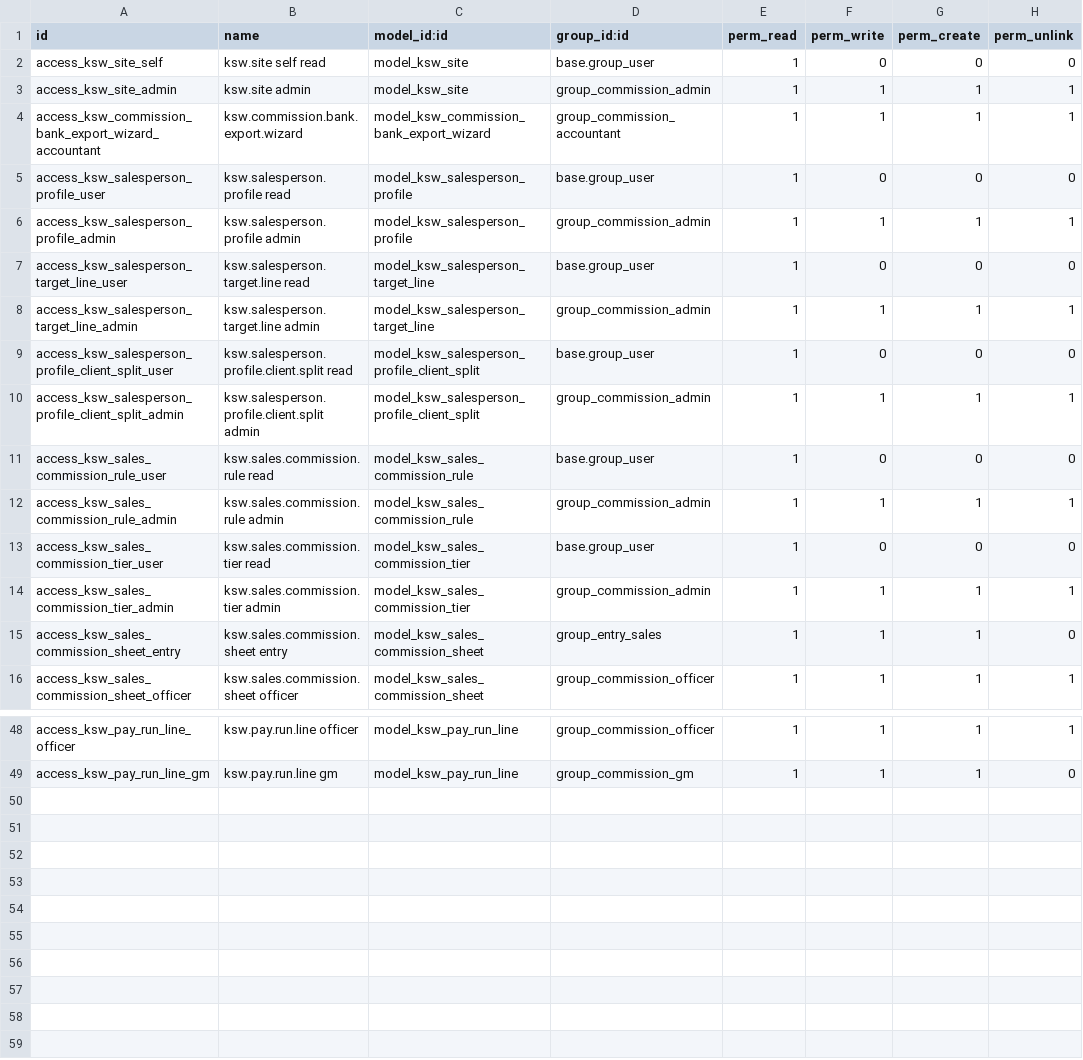
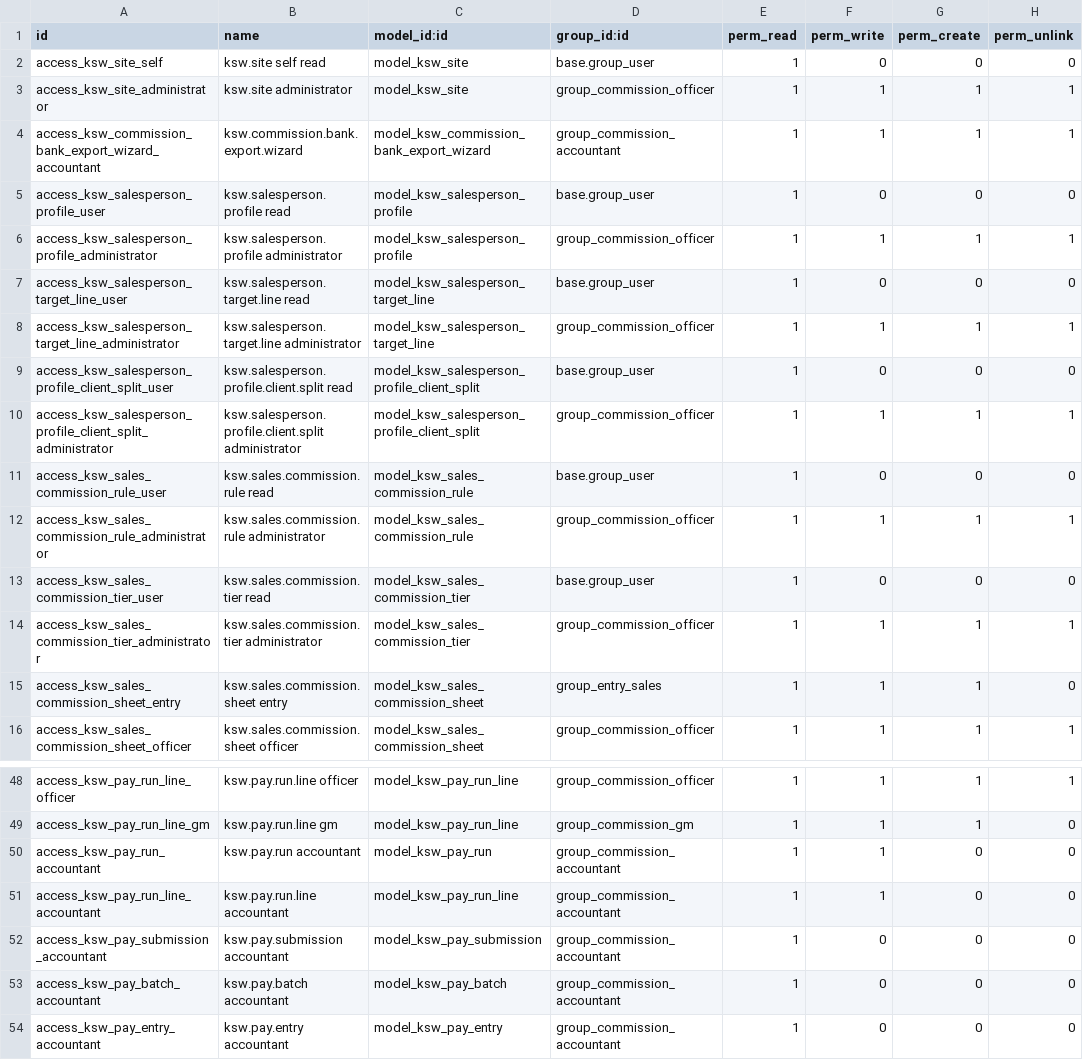
Before and after one commit to mohammedJ-Sadiq/KSW, a CSV file: custom_addons/KSW/KSW_commissions/security/ir.model.access.csv, drawn as a sheet; only a part is shown, gaps mark what is left out; the diff covers the shown part only.

Commit message:
Refactor KSW Commissions Access Control and Menu Structure
- Consolidated user roles and privileges in security.xml, reducing complexity from nine controls to two main roles: Commission Role and Sales & Collection.
- Updated menu structure to ensure proper access for Supervisors, General Managers, and Accountants, allowing visibility and actions based on their roles.
- Adjusted configuration settings to align with new role definitions, ensuring that only authorized users can access specific settings and actions.
- Enhanced leave approval logic in hr_leave.py to enforce Direct Manager approval for non-annual leaves, preventing unauthorized skips in the approval process.
- Added migration script to handle the transition of user groups during module updates, ensuring no loss of access rights for existing users.
- Updated tests to validate new behavior in leave approval process, ensuring compliance with the new role structure.

```diff
--- a/custom_addons/KSW/KSW_commissions/security/ir.model.access.csv
+++ b/custom_addons/KSW/KSW_commissions/security/ir.model.access.csv
@@ -2,14 +2,14 @@ id,name,model_id:id,group_id:id,perm_read,perm_write,perm_create,perm_unlink
 access_ksw_site_self,ksw.site self read,model_ksw_site,base.group_user,1,0,0,0
-access_ksw_site_admin,ksw.site admin,model_ksw_site,group_commission_admin,1,1,1,1
+access_ksw_site_administrator,ksw.site administrator,model_ksw_site,group_commission_officer,1,1,1,1
 access_ksw_commission_bank_export_wizard_accountant,ksw.commission.bank.export.wizard,model_ksw_commission_bank_export_wizard,group_commission_accountant,1,1,1,1
 access_ksw_salesperson_profile_user,ksw.salesperson.profile read,model_ksw_salesperson_profile,base.group_user,1,0,0,0
-access_ksw_salesperson_profile_admin,ksw.salesperson.profile admin,model_ksw_salesperson_profile,group_commission_admin,1,1,1,1
+access_ksw_salesperson_profile_administrator,ksw.salesperson.profile administrator,model_ksw_salesperson_profile,group_commission_officer,1,1,1,1
 access_ksw_salesperson_target_line_user,ksw.salesperson.target.line read,model_ksw_salesperson_target_line,base.group_user,1,0,0,0
-access_ksw_salesperson_target_line_admin,ksw.salesperson.target.line admin,model_ksw_salesperson_target_line,group_commission_admin,1,1,1,1
+access_ksw_salesperson_target_line_administrator,ksw.salesperson.target.line administrator,model_ksw_salesperson_target_line,group_commission_officer,1,1,1,1
 access_ksw_salesperson_profile_client_split_user,ksw.salesperson.profile.client.split read,model_ksw_salesperson_profile_client_split,base.group_user,1,0,0,0
-access_ksw_salesperson_profile_client_split_admin,ksw.salesperson.profile.client.split admin,model_ksw_salesperson_profile_client_split,group_commission_admin,1,1,1,1
+access_ksw_salesperson_profile_client_split_administrator,ksw.salesperson.profile.client.split administrator,model_ksw_salesperson_profile_client_split,group_commission_officer,1,1,1,1
 access_ksw_sales_commission_rule_user,ksw.sales.commission.rule read,model_ksw_sales_commission_rule,base.group_user,1,0,0,0
-access_ksw_sales_commission_rule_admin,ksw.sales.commission.rule admin,model_ksw_sales_commission_rule,group_commission_admin,1,1,1,1
+access_ksw_sales_commission_rule_administrator,ksw.sales.commission.rule administrator,model_ksw_sales_commission_rule,group_commission_officer,1,1,1,1
 access_ksw_sales_commission_tier_user,ksw.sales.commission.tier read,model_ksw_sales_commission_tier,base.group_user,1,0,0,0
-access_ksw_sales_commission_tier_admin,ksw.sales.commission.tier admin,model_ksw_sales_commission_tier,group_commission_admin,1,1,1,1
+access_ksw_sales_commission_tier_administrator,ksw.sales.commission.tier administrator,model_ksw_sales_commission_tier,group_commission_officer,1,1,1,1
 access_ksw_sales_commission_sheet_entry,ksw.sales.commission.sheet entry,model_ksw_sales_commission_sheet,group_entry_sales,1,1,1,0
@@ -49 +49,6 @@ access_ksw_pay_run_line_officer,ksw.pay.run.line officer,model_ksw_pay_run_line,
 access_ksw_pay_run_line_gm,ksw.pay.run.line gm,model_ksw_pay_run_line,group_commission_gm,1,1,1,0
+access_ksw_pay_run_accountant,ksw.pay.run accountant,model_ksw_pay_run,group_commission_accountant,1,1,0,0
+access_ksw_pay_run_line_accountant,ksw.pay.run.line accountant,model_ksw_pay_run_line,group_commission_accountant,1,1,0,0
+access_ksw_pay_submission_accountant,ksw.pay.submission accountant,model_ksw_pay_submission,group_commission_accountant,1,0,0,0
+access_ksw_pay_batch_accountant,ksw.pay.batch accountant,model_ksw_pay_batch,group_commission_accountant,1,0,0,0
+access_ksw_pay_entry_accountant,ksw.pay.entry accountant,model_ksw_pay_entry,group_commission_accountant,1,0,0,0
```
Also changed, not shown: 9 edited cells elsewhere in this file, 9 other files.
